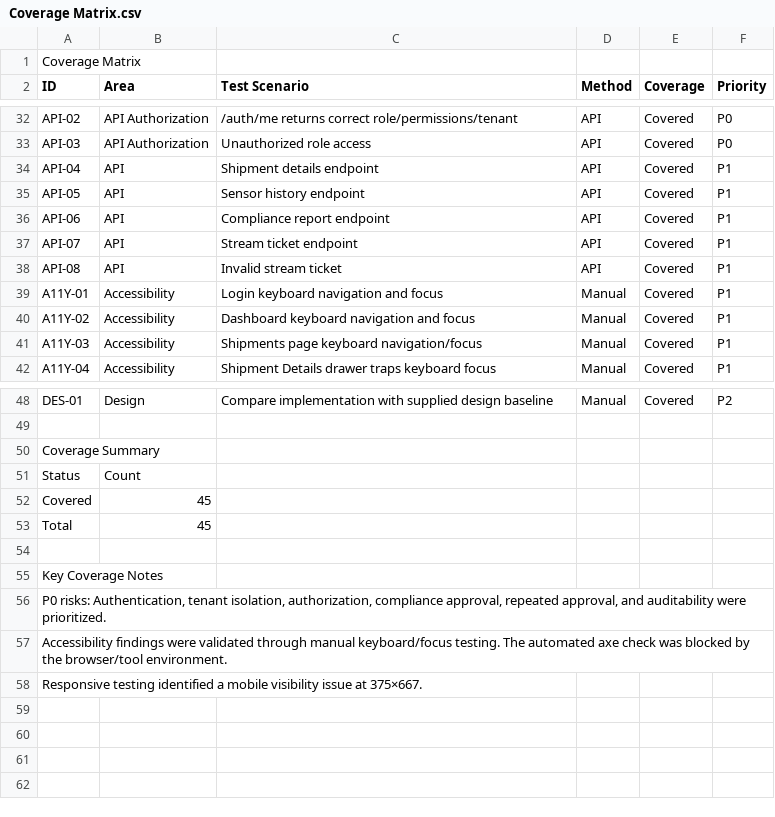
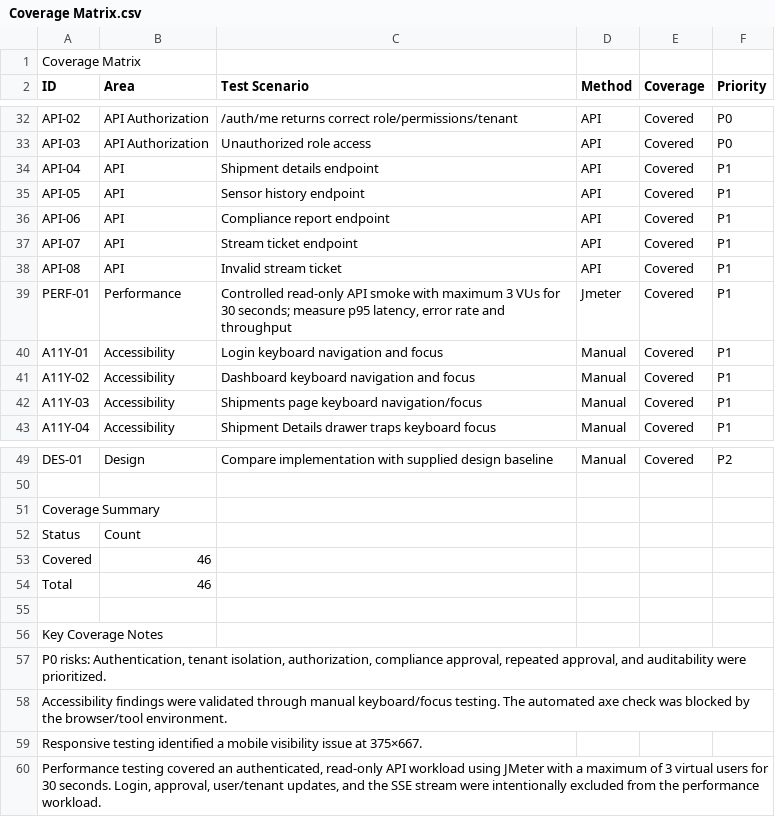
Before and after one commit to Adham-Ibrahim05/atlaslogix-qa-assessment, a CSV file: Docs/Coverage Matrix.csv, drawn as a sheet; only a part is shown, gaps mark what is left out.

Commit message:
Update Coverage Matrix file

```diff
--- a/Docs/Coverage Matrix.csv
+++ b/Docs/Coverage Matrix.csv
@@ -38,2 +38,3 @@ API-07,API,Stream ticket endpoint,API,Covered,P1
 API-08,API,Invalid stream ticket,API,Covered,P1
+PERF-01,Performance,"Controlled read-only API smoke with maximum 3 VUs for 30 seconds; measure p95 latency, error rate and throughput",Jmeter,Covered,P1
 A11Y-01,Accessibility,Login keyboard navigation and focus,Manual,Covered,P1
@@ -51,4 +52,4 @@ Coverage Summary,,,,,
 Status,Count,,,,
-Covered,45,,,,
-Total,45,,,,
+Covered,46,,,,
+Total,46,,,,
 ,,,,,
@@ -58 +59,2 @@ Accessibility findings were validated through manual keyboard/focus testing. The
 Responsive testing identified a mobile visibility issue at 375×667.,,,,,
+"Performance testing covered an authenticated, read-only API workload using JMeter with a maximum of 3 virtual users for 30 seconds. Login, approval, user/tenant updates, and the SSE stream were intentionally excluded from the performance workload.",,,,,
```
